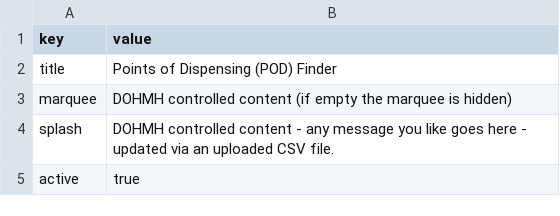
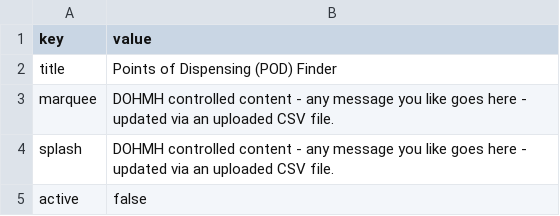
Before and after one commit to cmenedes/pods, a CSV file: src/data/content.csv, drawn as a sheet.

Commit message:
Modify App constructor tests, marquee/active logic, Add blank index test

```diff
--- a/src/data/content.csv
+++ b/src/data/content.csv
@@ -2,4 +2,4 @@ key,value
 title,Points of Dispensing (POD) Finder
-marquee,DOHMH controlled content (if empty the marquee is hidden)
+marquee,DOHMH controlled content - any message you like goes here - updated via an uploaded CSV file.
 splash,DOHMH controlled content - any message you like goes here - updated via an uploaded CSV file.
-active,true
+active,false
```
Also changed, not shown: 3 other files.
